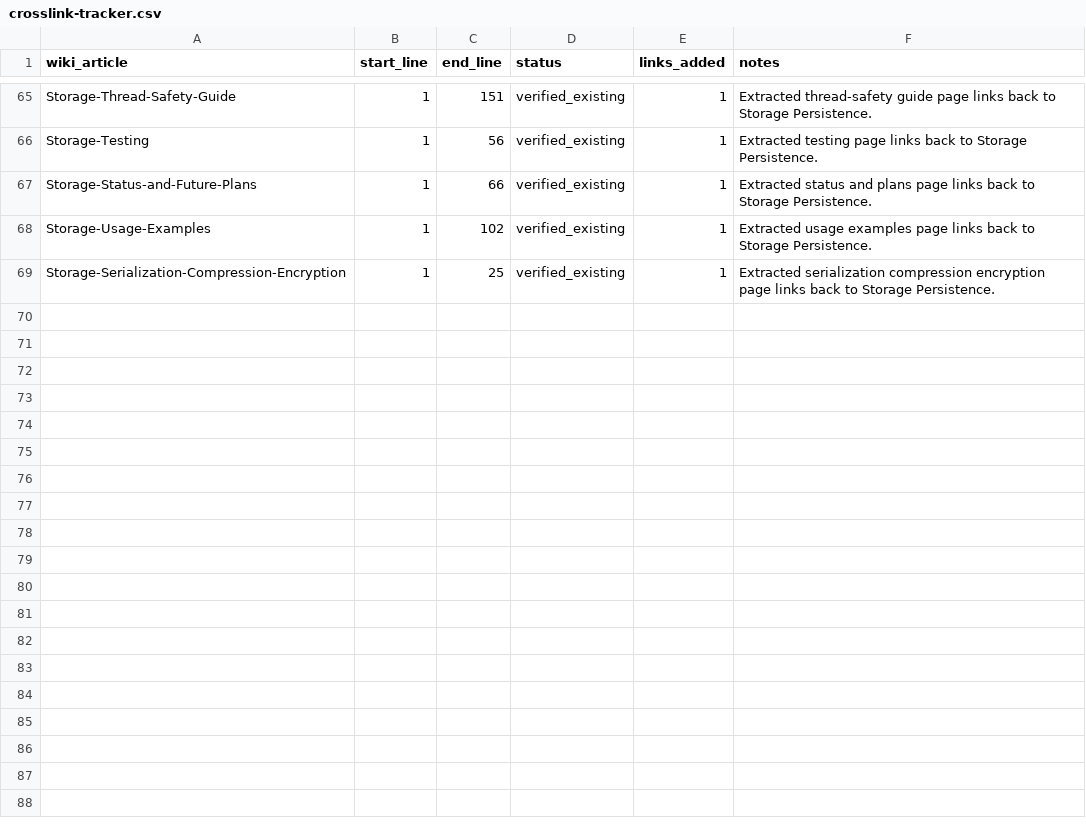
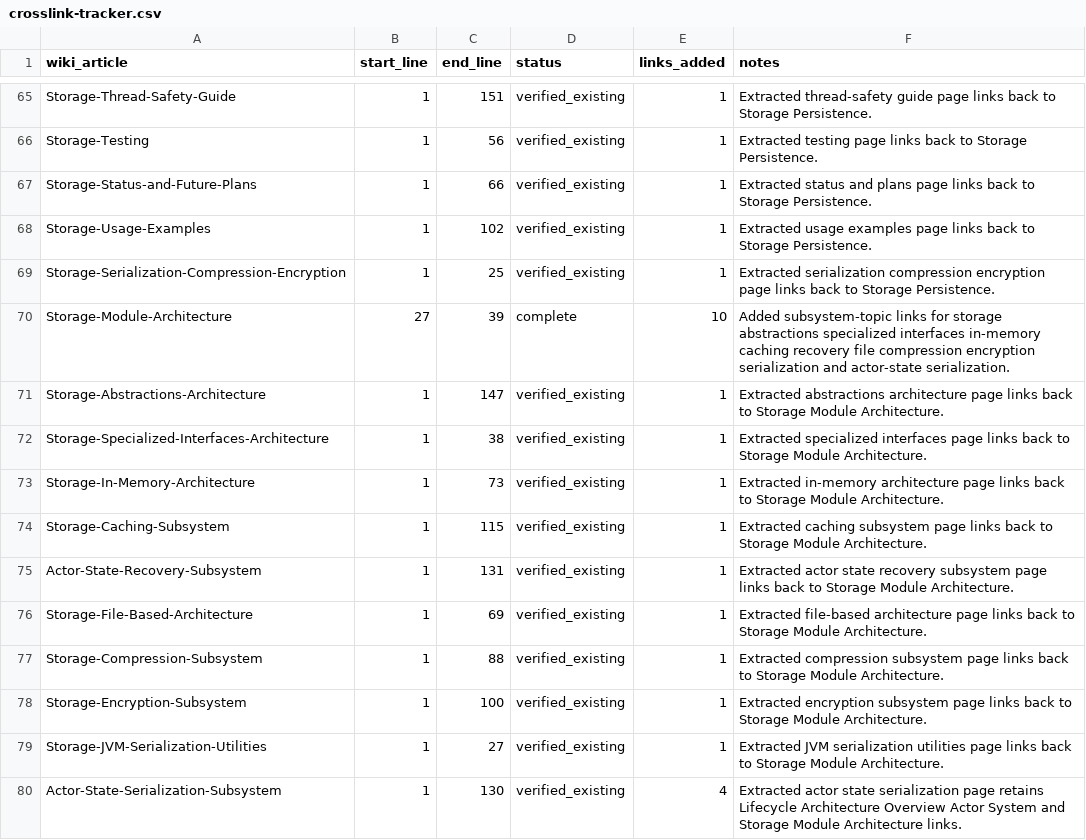
Before and after one commit to SolaceHarmony/SolaceCore, a CSV file: wiki/crosslink-tracker.csv, drawn as a sheet; only a part is shown, gaps mark what is left out.

```diff
--- a/wiki/crosslink-tracker.csv
+++ b/wiki/crosslink-tracker.csv
@@ -69 +69,12 @@ Storage-Usage-Examples,1,102,verified_existing,1,"Extracted usage examples page
 Storage-Serialization-Compression-Encryption,1,25,verified_existing,1,"Extracted serialization compression encryption page links back to Storage Persistence."
+Storage-Module-Architecture,27,39,complete,10,"Added subsystem-topic links for storage abstractions specialized interfaces in-memory caching recovery file compression encryption serialization and actor-state serialization."
+Storage-Abstractions-Architecture,1,147,verified_existing,1,"Extracted abstractions architecture page links back to Storage Module Architecture."
+Storage-Specialized-Interfaces-Architecture,1,38,verified_existing,1,"Extracted specialized interfaces page links back to Storage Module Architecture."
+Storage-In-Memory-Architecture,1,73,verified_existing,1,"Extracted in-memory architecture page links back to Storage Module Architecture."
+Storage-Caching-Subsystem,1,115,verified_existing,1,"Extracted caching subsystem page links back to Storage Module Architecture."
+Actor-State-Recovery-Subsystem,1,131,verified_existing,1,"Extracted actor state recovery subsystem page links back to Storage Module Architecture."
+Storage-File-Based-Architecture,1,69,verified_existing,1,"Extracted file-based architecture page links back to Storage Module Architecture."
+Storage-Compression-Subsystem,1,88,verified_existing,1,"Extracted compression subsystem page links back to Storage Module Architecture."
+Storage-Encryption-Subsystem,1,100,verified_existing,1,"Extracted encryption subsystem page links back to Storage Module Architecture."
+Storage-JVM-Serialization-Utilities,1,27,verified_existing,1,"Extracted JVM serialization utilities page links back to Storage Module Architecture."
+Actor-State-Serialization-Subsystem,1,130,verified_existing,4,"Extracted actor state serialization page retains Lifecycle Architecture Overview Actor System and Storage Module Architecture links."
```
Also changed, not shown: wiki/curation-tracker.csv, 12 other files.
